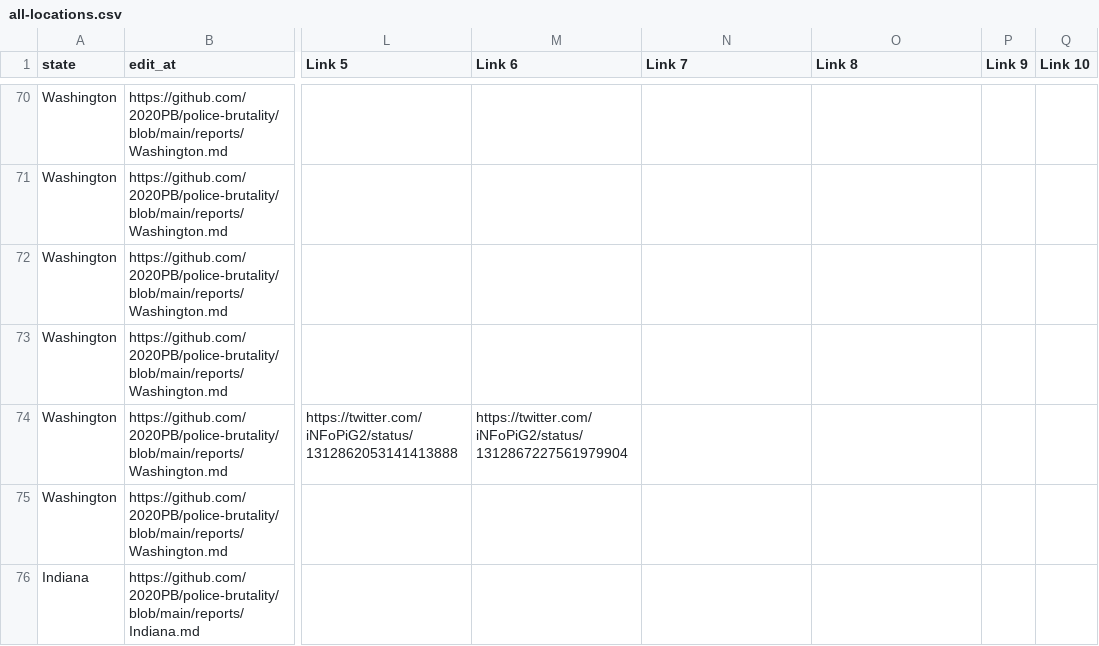
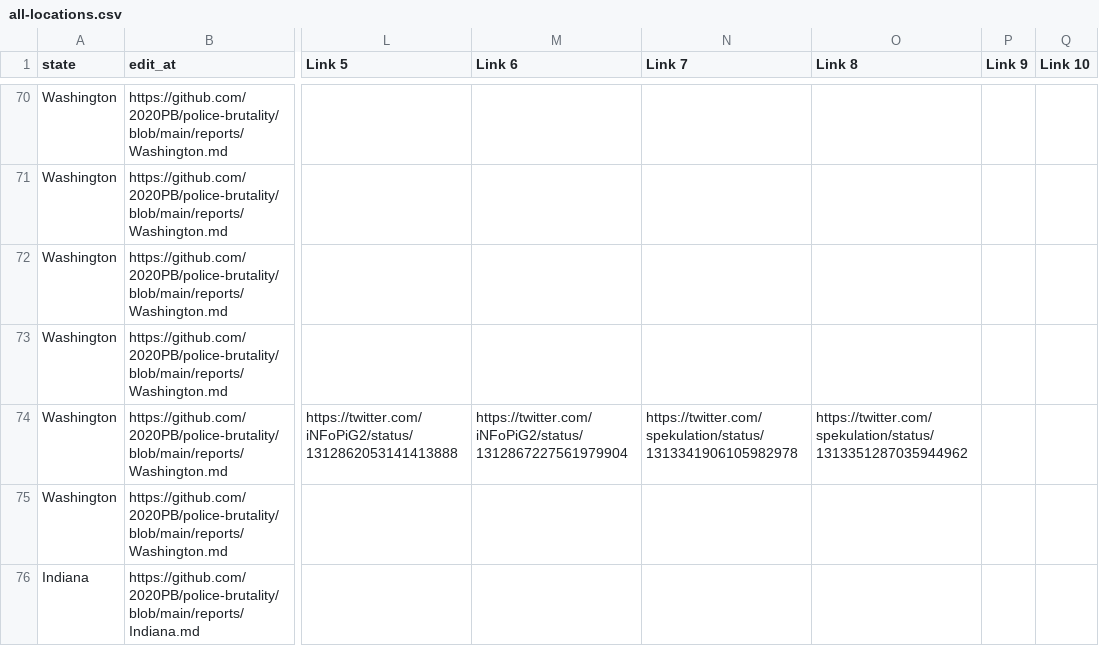
Before and after one commit to 2020PB/police-brutality, a CSV file: all-locations.csv, drawn as a sheet; only a part is shown, gaps mark what is left out; the diff names each change by its address in the sheet, - before the commit and + after, or states it on an @@ line.

Commit message:
Update data_build to output generated at 4048003

```diff
--- a/all-locations.csv
+++ b/all-locations.csv
-N74 (Link 7): (empty)
+N74 (Link 7): https://twitter.com/spekulation/status/1313341906105982978
-O74 (Link 8): (empty)
+O74 (Link 8): https://twitter.com/spekulation/status/1313351287035944962
```
Also changed, not shown: 3 other files.
